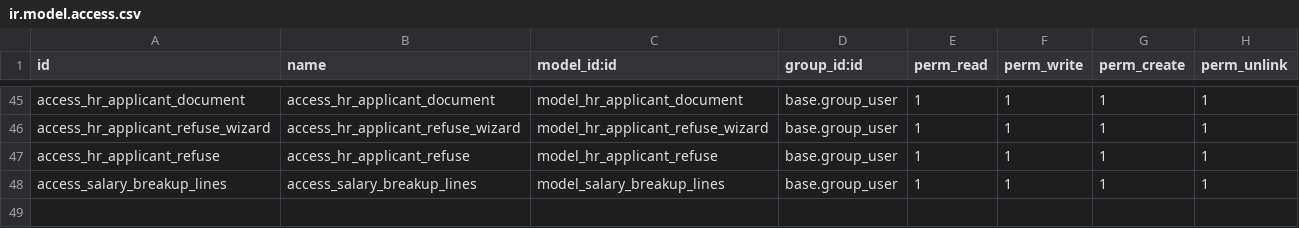
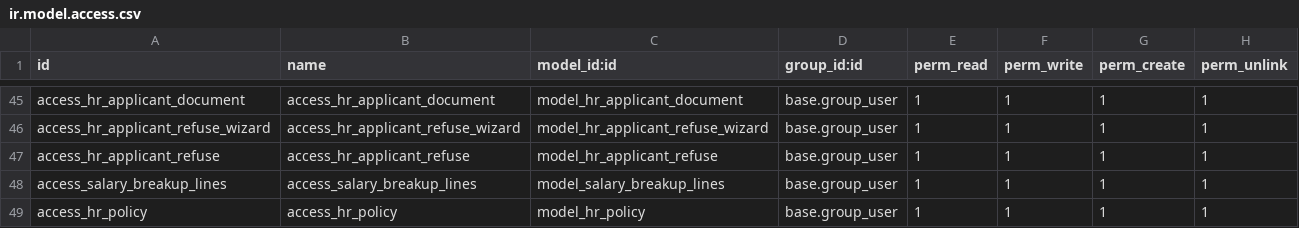
Before and after one commit to pmpmpeter/odooekara, a CSV file: hr_extended/security/ir.model.access.csv, drawn as a sheet; only a part is shown, gaps mark what is left out.

```diff
--- a/hr_extended/security/ir.model.access.csv
+++ b/hr_extended/security/ir.model.access.csv
@@ -48 +48,2 @@ access_hr_applicant_refuse,access_hr_applicant_refuse,model_hr_applicant_refuse,
 access_salary_breakup_lines,access_salary_breakup_lines,model_salary_breakup_lines,base.group_user,1,1,1,1
+access_hr_policy,access_hr_policy,model_hr_policy,base.group_user,1,1,1,1
```
Also changed, not shown: 16 other files.
